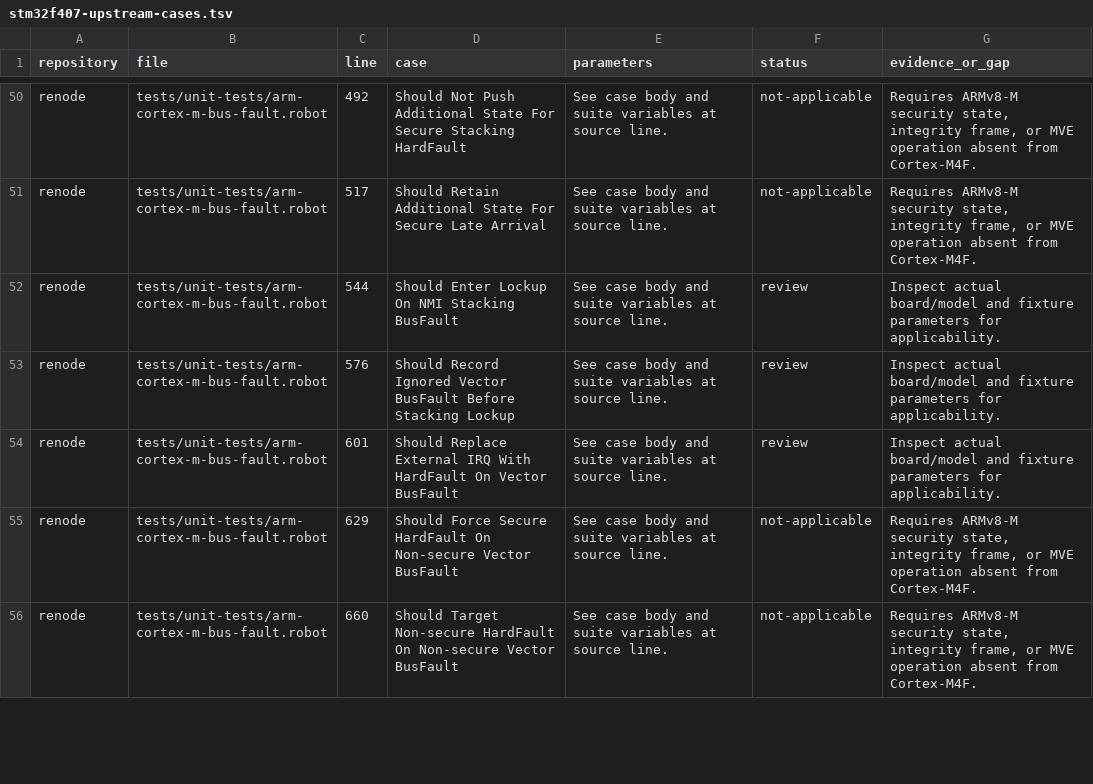
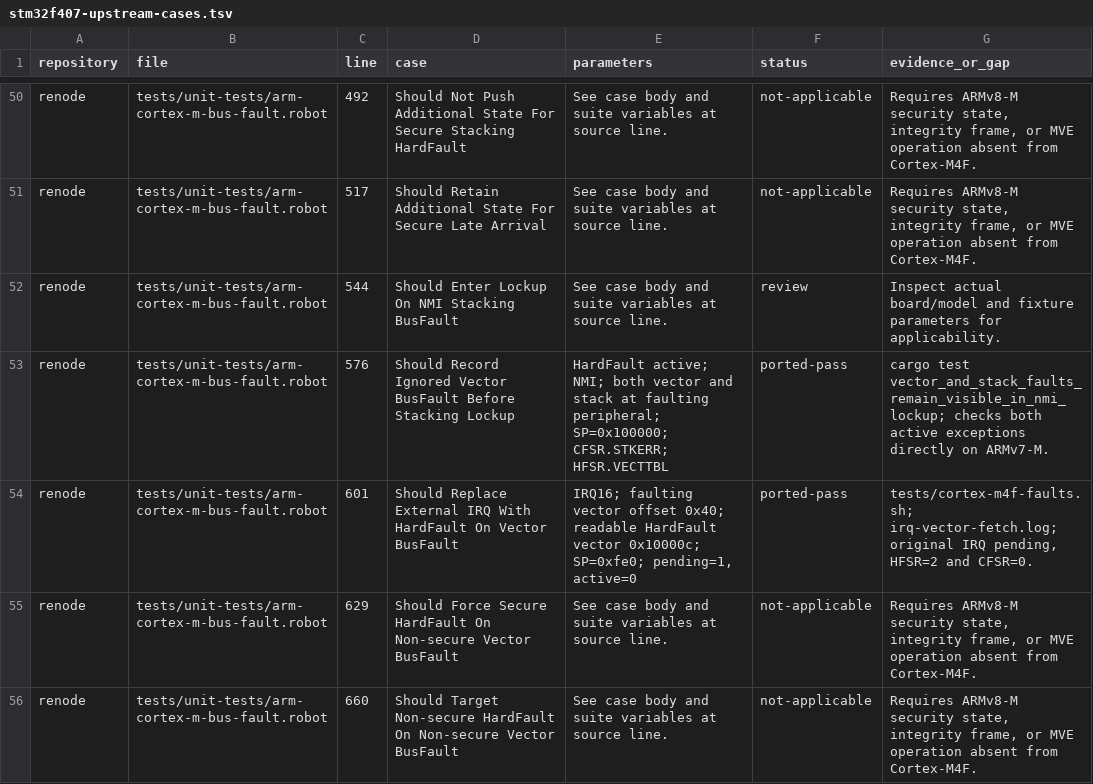
Before and after one commit to Koukyosyumei/penv, a TSV file: docs/stm32f407-upstream-cases.tsv, drawn as a sheet; only a part is shown, gaps mark what is left out; the diff covers the shown part only.

Commit message:
Record Cortex-M instruction and exception vector fetch faults

```diff
--- a/docs/stm32f407-upstream-cases.tsv
+++ b/docs/stm32f407-upstream-cases.tsv
@@ -52,4 +52,4 @@ renode	tests/unit-tests/arm-cortex-m-bus-fault.robot	517	Should Retain Additiona
 renode	tests/unit-tests/arm-cortex-m-bus-fault.robot	544	Should Enter Lockup On NMI Stacking BusFault	See case body and suite variables at source line.	review	Inspect actual board/model and fixture parameters for applicability.
-renode	tests/unit-tests/arm-cortex-m-bus-fault.robot	576	Should Record Ignored Vector BusFault Before Stacking Lockup	See case body and suite variables at source line.	review	Inspect actual board/model and fixture parameters for applicability.
-renode	tests/unit-tests/arm-cortex-m-bus-fault.robot	601	Should Replace External IRQ With HardFault On Vector BusFault	See case body and suite variables at source line.	review	Inspect actual board/model and fixture parameters for applicability.
+renode	tests/unit-tests/arm-cortex-m-bus-fault.robot	576	Should Record Ignored Vector BusFault Before Stacking Lockup	HardFault active; NMI; both vector and stack at faulting peripheral; SP=0x100000; CFSR.STKERR; HFSR.VECTTBL	ported-pass	cargo test vector_and_stack_faults_remain_visible_in_nmi_lockup; checks both active exceptions directly on ARMv7-M.
+renode	tests/unit-tests/arm-cortex-m-bus-fault.robot	601	Should Replace External IRQ With HardFault On Vector BusFault	IRQ16; faulting vector offset 0x40; readable HardFault vector 0x10000c; SP=0xfe0; pending=1, active=0	ported-pass	tests/cortex-m4f-faults.sh; irq-vector-fetch.log; original IRQ pending, HFSR=2 and CFSR=0.
 renode	tests/unit-tests/arm-cortex-m-bus-fault.robot	629	Should Force Secure HardFault On Non-secure Vector BusFault	See case body and suite variables at source line.	not-applicable	Requires ARMv8-M security state, integrity frame, or MVE operation absent from Cortex-M4F.
```
Also changed, not shown: 14 edited cells elsewhere in this file, 8 other files.
